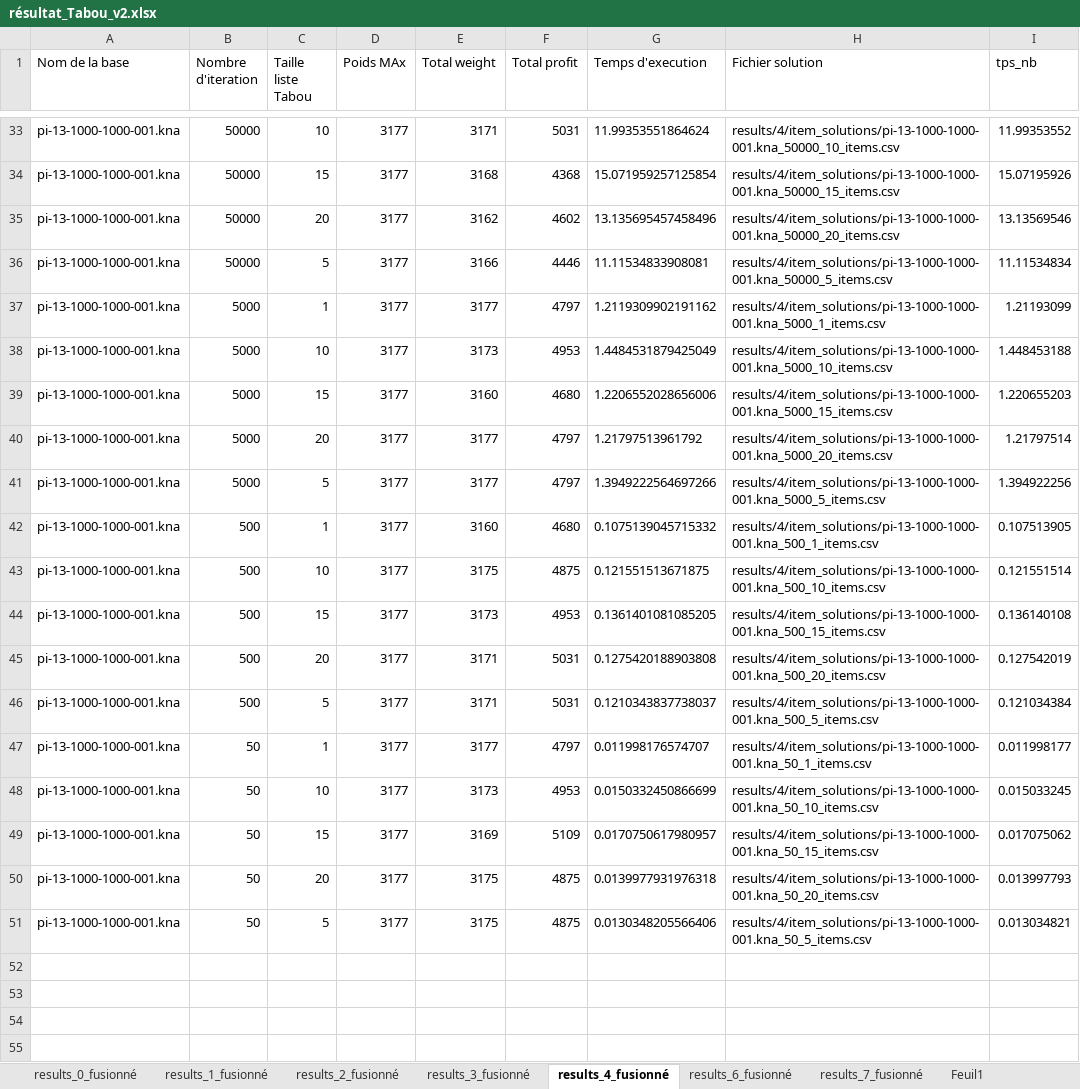
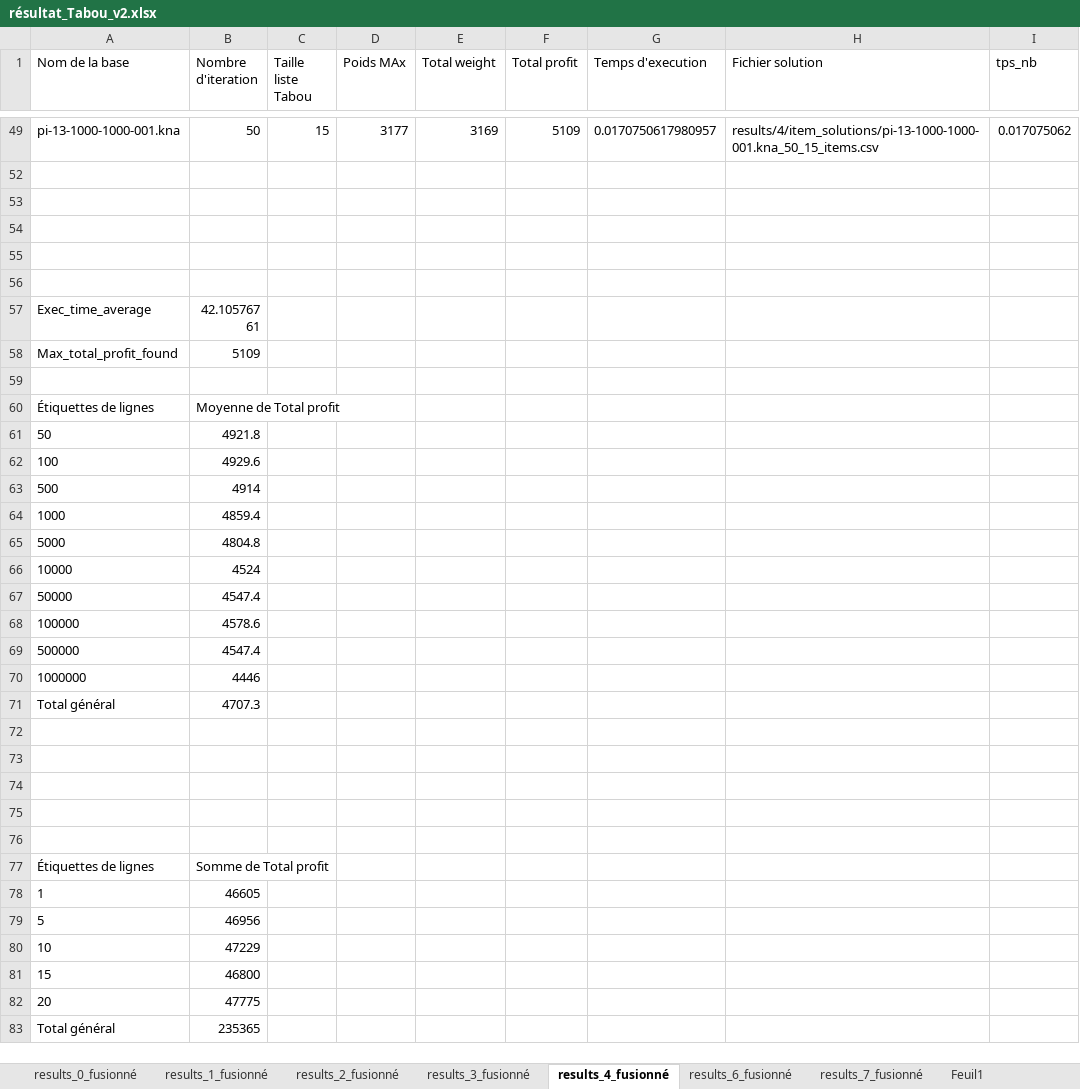
Before and after one commit to thomas-GLR/knapsack_problem, an Excel workbook: résultat_Tabou_v2.xlsx, sheet results_4_fusionné, drawn as a sheet; only a part is shown, gaps mark what is left out; the shorter side is filled out with more unchanged rows; values as stored, in another font and other column widths than the file's, no borders; charts and pictures and table styles not drawn; the diff covers the shown part only; the diff names each change by its address in the sheet, - before the commit and + after, or states it on an @@ line.

```diff
--- a/résultat_Tabou_v2.xlsx (sheet results_4_fusionné)
+++ b/résultat_Tabou_v2.xlsx (sheet results_4_fusionné)
@@ row 33 hidden: pi-13-1000-1000-001.kna | 50000 | 10 | 3177 | 3171 | 5031 | 11.99353551864624 | results/4/item_solutions/pi-13-1000-1000-001.kna_50000_10_items.csv | 11.99353552 @@
@@ row 34 hidden: pi-13-1000-1000-001.kna | 50000 | 15 | 3177 | 3168 | 4368 | 15.071959257125854 | results/4/item_solutions/pi-13-1000-1000-001.kna_50000_15_items.csv | 15.07195926 @@
@@ row 35 hidden: pi-13-1000-1000-001.kna | 50000 | 20 | 3177 | 3162 | 4602 | 13.135695457458496 | results/4/item_solutions/pi-13-1000-1000-001.kna_50000_20_items.csv | 13.13569546 @@
@@ row 36 hidden: pi-13-1000-1000-001.kna | 50000 | 5 | 3177 | 3166 | 4446 | 11.11534833908081 | results/4/item_solutions/pi-13-1000-1000-001.kna_50000_5_items.csv | 11.11534834 @@
@@ row 37 hidden: pi-13-1000-1000-001.kna | 5000 | 1 | 3177 | 3177 | 4797 | 1.2119309902191162 | results/4/item_solutions/pi-13-1000-1000-001.kna_5000_1_items.csv | 1.21193099 @@
@@ row 38 hidden: pi-13-1000-1000-001.kna | 5000 | 10 | 3177 | 3173 | 4953 | 1.4484531879425049 | results/4/item_solutions/pi-13-1000-1000-001.kna_5000_10_items.csv | 1.448453188 @@
@@ row 39 hidden: pi-13-1000-1000-001.kna | 5000 | 15 | 3177 | 3160 | 4680 | 1.2206552028656006 | results/4/item_solutions/pi-13-1000-1000-001.kna_5000_15_items.csv | 1.220655203 @@
@@ row 40 hidden: pi-13-1000-1000-001.kna | 5000 | 20 | 3177 | 3177 | 4797 | 1.21797513961792 | results/4/item_solutions/pi-13-1000-1000-001.kna_5000_20_items.csv | 1.21797514 @@
@@ row 41 hidden: pi-13-1000-1000-001.kna | 5000 | 5 | 3177 | 3177 | 4797 | 1.3949222564697266 | results/4/item_solutions/pi-13-1000-1000-001.kna_5000_5_items.csv | 1.394922256 @@
@@ row 42 hidden: pi-13-1000-1000-001.kna | 500 | 1 | 3177 | 3160 | 4680 | 0.1075139045715332 | results/4/item_solutions/pi-13-1000-1000-001.kna_500_1_items.csv | 0.107513905 @@
@@ row 43 hidden: pi-13-1000-1000-001.kna | 500 | 10 | 3177 | 3175 | 4875 | 0.121551513671875 | results/4/item_solutions/pi-13-1000-1000-001.kna_500_10_items.csv | 0.121551514 @@
@@ row 44 hidden: pi-13-1000-1000-001.kna | 500 | 15 | 3177 | 3173 | 4953 | 0.1361401081085205 | results/4/item_solutions/pi-13-1000-1000-001.kna_500_15_items.csv | 0.136140108 @@
@@ row 45 hidden: pi-13-1000-1000-001.kna | 500 | 20 | 3177 | 3171 | 5031 | 0.1275420188903808 | results/4/item_solutions/pi-13-1000-1000-001.kna_500_20_items.csv | 0.127542019 @@
@@ row 46 hidden: pi-13-1000-1000-001.kna | 500 | 5 | 3177 | 3171 | 5031 | 0.1210343837738037 | results/4/item_solutions/pi-13-1000-1000-001.kna_500_5_items.csv | 0.121034384 @@
@@ row 47 hidden: pi-13-1000-1000-001.kna | 50 | 1 | 3177 | 3177 | 4797 | 0.011998176574707 | results/4/item_solutions/pi-13-1000-1000-001.kna_50_1_items.csv | 0.011998177 @@
@@ row 48 hidden: pi-13-1000-1000-001.kna | 50 | 10 | 3177 | 3173 | 4953 | 0.0150332450866699 | results/4/item_solutions/pi-13-1000-1000-001.kna_50_10_items.csv | 0.015033245 @@
@@ row 50 hidden: pi-13-1000-1000-001.kna | 50 | 20 | 3177 | 3175 | 4875 | 0.0139977931976318 | results/4/item_solutions/pi-13-1000-1000-001.kna_50_20_items.csv | 0.013997793 @@
@@ row 51 hidden: pi-13-1000-1000-001.kna | 50 | 5 | 3177 | 3175 | 4875 | 0.0130348205566406 | results/4/item_solutions/pi-13-1000-1000-001.kna_50_5_items.csv | 0.013034821 @@
```
Also changed, not shown: 29 hidden or unhidden rows elsewhere in this sheet, sheet results_6_fusionné, 16 other files.
